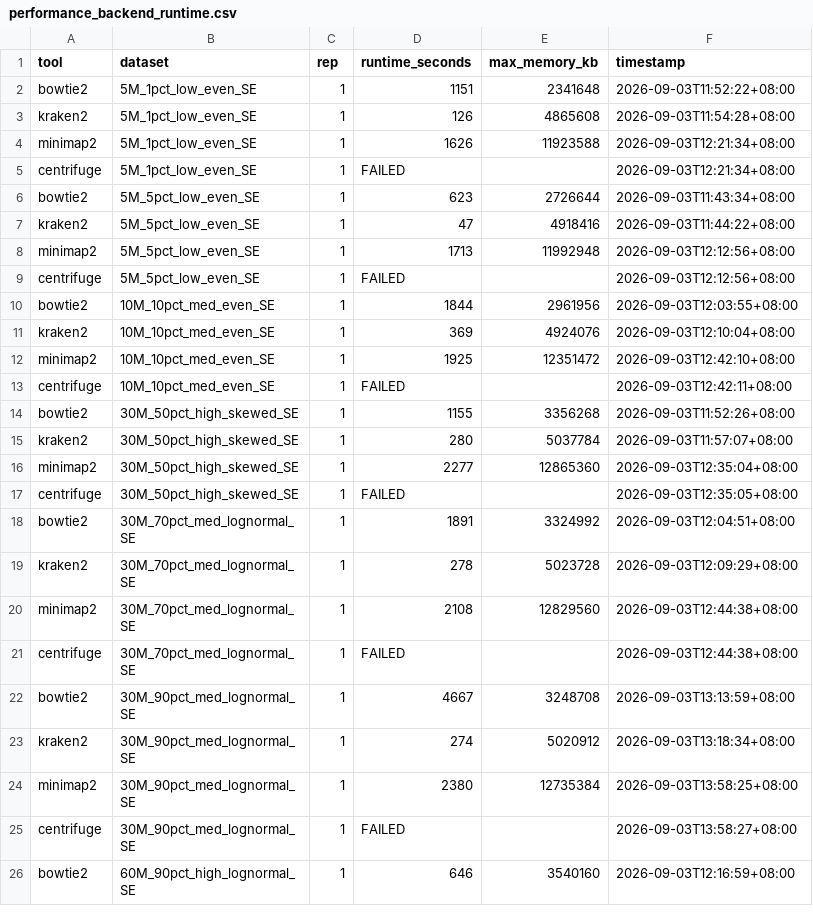
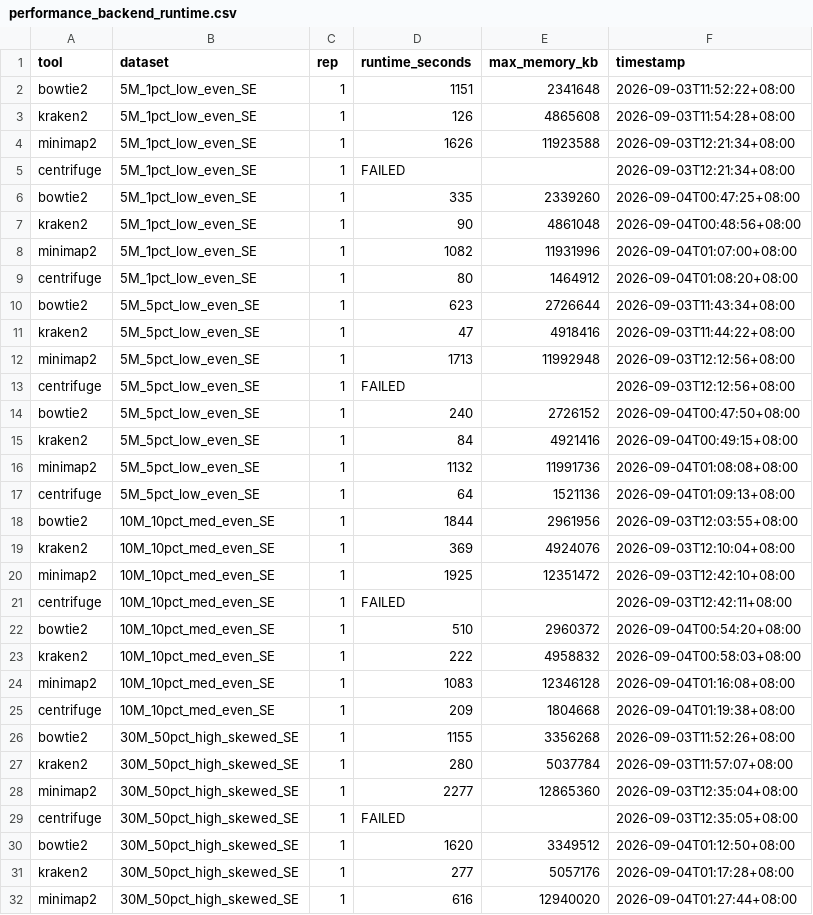
Before and after one commit to HuangShiLab/rustyclean-paper, a CSV file: runs/backend_runtime_v2/metrics/performance_backend_runtime.csv, drawn as a sheet; only a part is shown; the shorter side is filled out with more unchanged rows; the diff covers the shown part only; the diff names each change by its address in the sheet, - before the commit and + after, or states it on an @@ line.

```diff
--- a/runs/backend_runtime_v2/metrics/performance_backend_runtime.csv
+++ b/runs/backend_runtime_v2/metrics/performance_backend_runtime.csv
+row 6: bowtie2 | 5M_1pct_low_even_SE | 1 | 335 | 2339260 | 2026-09-04T00:47:25+08:00
+row 7: kraken2 | 5M_1pct_low_even_SE | 1 | 90 | 4861048 | 2026-09-04T00:48:56+08:00
+row 8: minimap2 | 5M_1pct_low_even_SE | 1 | 1082 | 11931996 | 2026-09-04T01:07:00+08:00
+row 9: centrifuge | 5M_1pct_low_even_SE | 1 | 80 | 1464912 | 2026-09-04T01:08:20+08:00
+row 14: bowtie2 | 5M_5pct_low_even_SE | 1 | 240 | 2726152 | 2026-09-04T00:47:50+08:00
+row 15: kraken2 | 5M_5pct_low_even_SE | 1 | 84 | 4921416 | 2026-09-04T00:49:15+08:00
+row 16: minimap2 | 5M_5pct_low_even_SE | 1 | 1132 | 11991736 | 2026-09-04T01:08:08+08:00
+row 17: centrifuge | 5M_5pct_low_even_SE | 1 | 64 | 1521136 | 2026-09-04T01:09:13+08:00
+row 22: bowtie2 | 10M_10pct_med_even_SE | 1 | 510 | 2960372 | 2026-09-04T00:54:20+08:00
+row 23: kraken2 | 10M_10pct_med_even_SE | 1 | 222 | 4958832 | 2026-09-04T00:58:03+08:00
+row 24: minimap2 | 10M_10pct_med_even_SE | 1 | 1083 | 12346128 | 2026-09-04T01:16:08+08:00
+row 25: centrifuge | 10M_10pct_med_even_SE | 1 | 209 | 1804668 | 2026-09-04T01:19:38+08:00
+row 30: bowtie2 | 30M_50pct_high_skewed_SE | 1 | 1620 | 3349512 | 2026-09-04T01:12:50+08:00
+row 31: kraken2 | 30M_50pct_high_skewed_SE | 1 | 277 | 5057176 | 2026-09-04T01:17:28+08:00
+row 32: minimap2 | 30M_50pct_high_skewed_SE | 1 | 616 | 12940020 | 2026-09-04T01:27:44+08:00
```
Also changed, not shown: 17 added rows elsewhere in this file, runs/summary/resources.csv, 9 other files.
